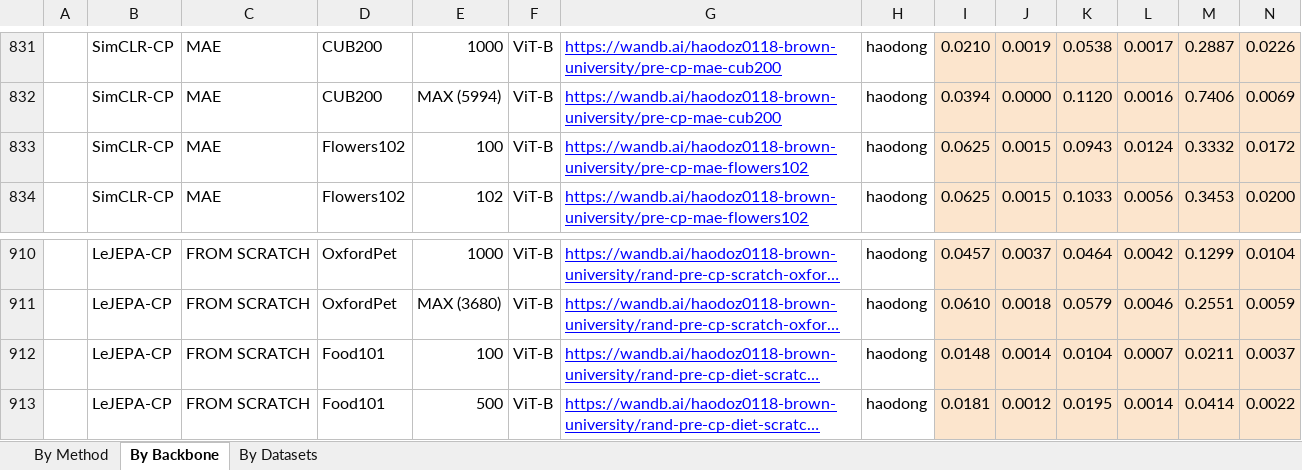
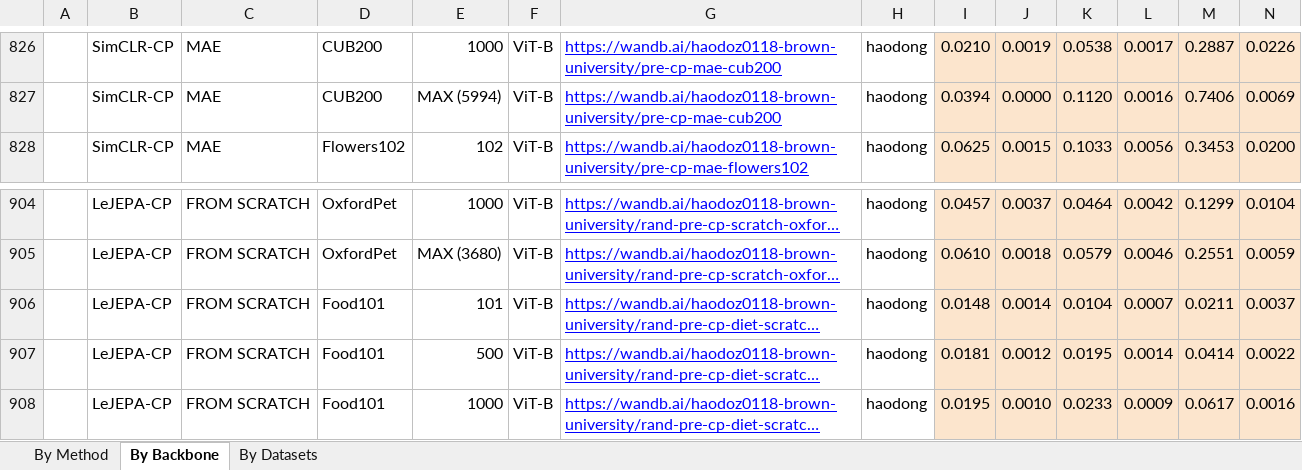
Before and after one commit to akshayg108/continued-pretraining, an Excel workbook: results.xlsx, sheet By Backbone, drawn as a sheet; only a part is shown, gaps mark what is left out; the shorter side is filled out with more unchanged rows; long unchanged cells end in …; values as stored, in another font and other column widths than the file's, no borders; removed rows and columns are numbered as before the commit, all else as after; rows hold the shown columns only; the diff covers the shown part only; the diff names each change by its address in the sheet, - before the commit and + after, or states it on an @@ line.

```diff
--- a/results.xlsx (sheet By Backbone)
+++ b/results.xlsx (sheet By Backbone)
-row 833:  | SimCLR-CP | MAE | Flowers102 | 100 | ViT-B | https://wandb.ai/haodoz0118-brown-university/pre-cp-mae-flowers102 | haodong | 0.0625 | 0.0015 | 0.0943 | 0.0124 | 0.3332 | 0.0172
-E906: 100
+E906: 101
```
Also changed, not shown: 5 removed rows elsewhere in this sheet, sheet By Datasets, sheet By Method, 2 other files.
